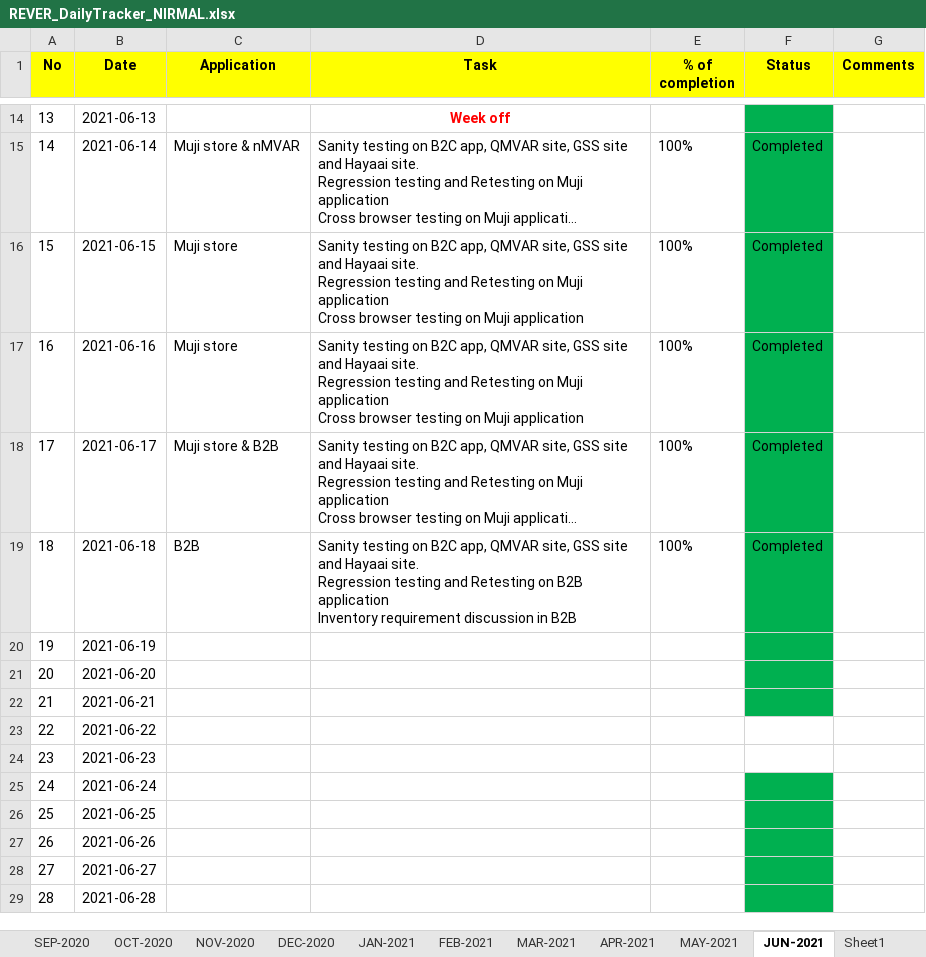
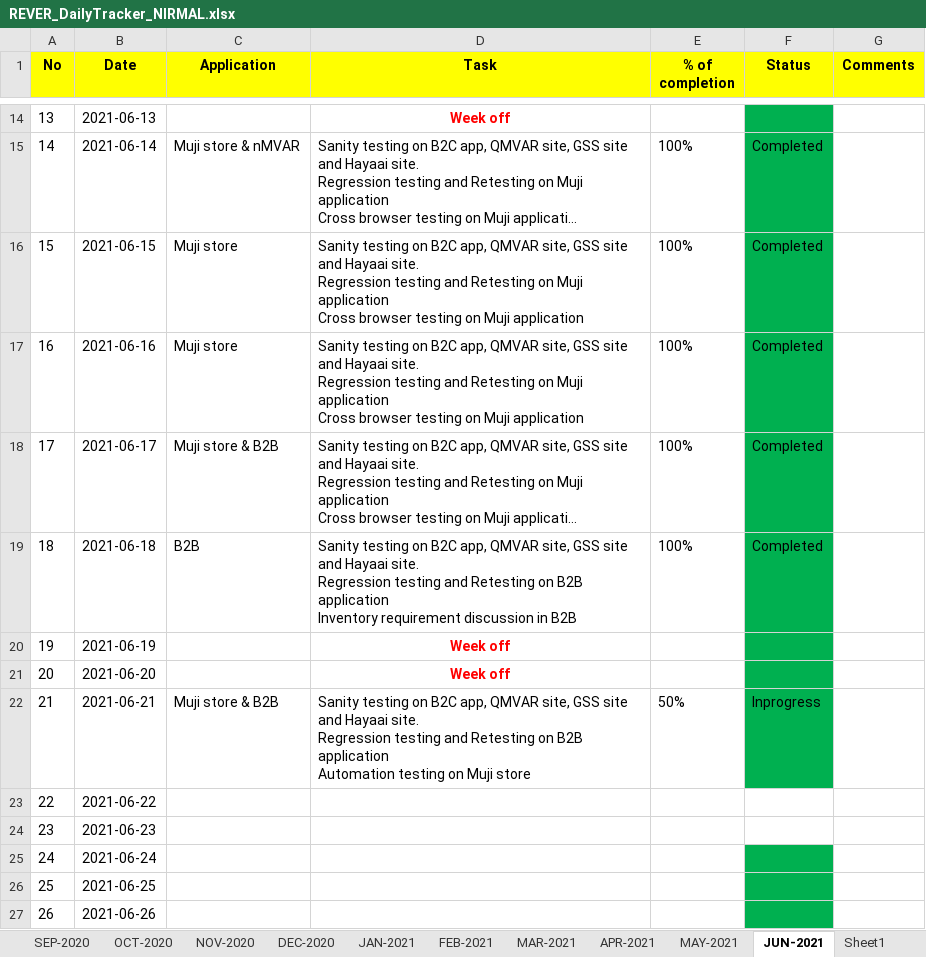
Before and after one commit to RIGELSOFTSINGAPORE/DailyTracker, an Excel workbook: REVER_DailyTracker_NIRMAL.xlsx, sheet JUN-2021, drawn as a sheet; only a part is shown, gaps mark what is left out; the shorter side is filled out with more unchanged rows; long unchanged cells end in …; values as stored, in another font and other column widths than the file's, no borders; ↵ is a line break in a cell; the diff names each change by its address in the sheet, - before the commit and + after, or states it on an @@ line.

Commit message:
Add files via upload

```diff
--- a/REVER_DailyTracker_NIRMAL.xlsx (sheet JUN-2021)
+++ b/REVER_DailyTracker_NIRMAL.xlsx (sheet JUN-2021)
-D20:D21 (Task): (empty)
+D20:D21 (Task): Week off
-C22 (Application): (empty)
+C22 (Application): Muji store & B2B
-D22 (Task): (empty)
+D22 (Task): Sanity testing on B2C app, QMVAR site, GSS site and Hayaai site. ↵ Regression testing and Retesting on B2B application ↵ Automation testing on Muji store
-E22 (% of completion): (empty)
+E22 (% of completion): 50%
-F22 (Status): (empty)
+F22 (Status): Inprogress
```
